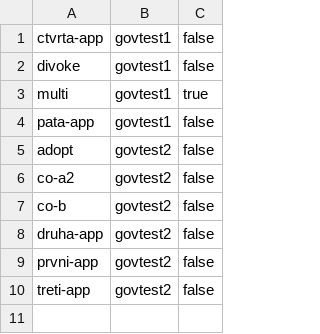
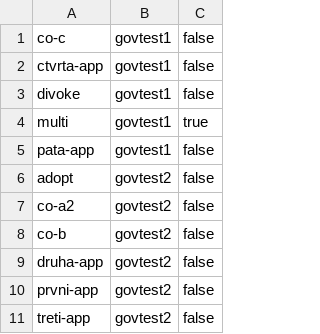
Before and after one commit to czmhorg/czmh-icc-governance-repository, a TSV file: state/.completion-manifest.tsv, drawn as a sheet.

Commit message:
new-repository: czmh-icc-govtest1-co-c

```diff
--- a/state/.completion-manifest.tsv
+++ b/state/.completion-manifest.tsv
@@ -1 +1,2 @@
+co-c	govtest1	false
 ctvrta-app	govtest1	false
```
Also changed, not shown: 1 other file.
